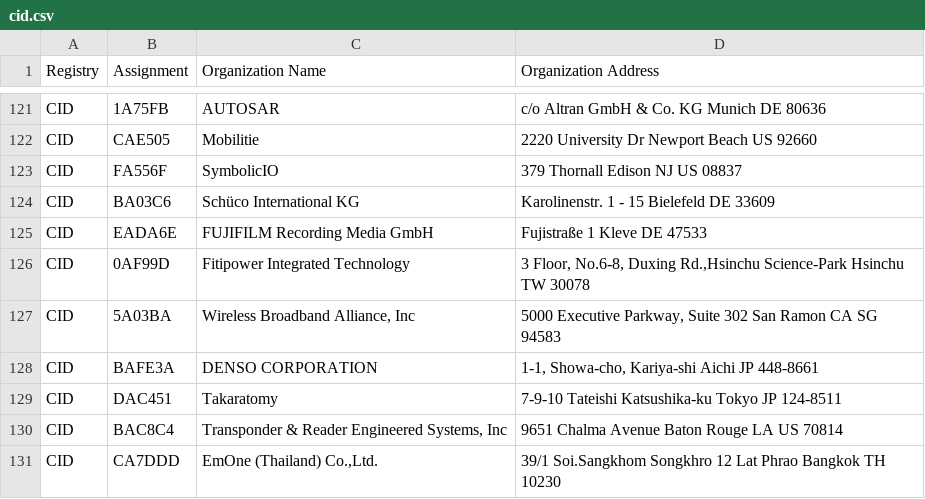
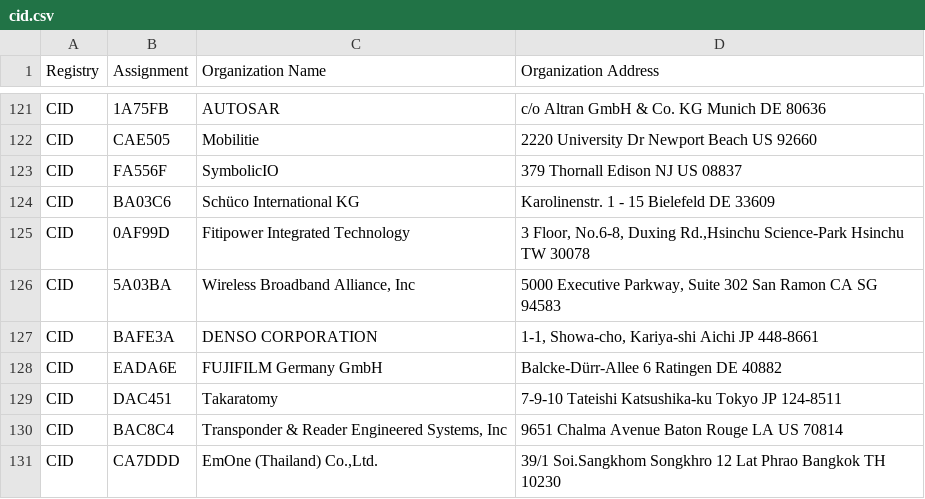
Before and after one commit to hdm/mac-tracker, a CSV file: data/ieee/cid.csv, drawn as a sheet; only a part is shown, gaps mark what is left out.

```diff
--- a/data/ieee/cid.csv
+++ b/data/ieee/cid.csv
@@ -124,3 +124,2 @@ CID,FA556F,SymbolicIO,379 Thornall Edison NJ US 08837
 CID,BA03C6,Schüco International KG,Karolinenstr. 1 - 15 Bielefeld  DE 33609
-CID,EADA6E,FUJIFILM Recording Media GmbH,Fujistraße 1 Kleve  DE 47533
 CID,0AF99D,Fitipower Integrated Technology,"3 Floor, No.6-8, Duxing Rd.,Hsinchu Science-Park Hsinchu  TW 30078 "
@@ -128,2 +127,3 @@ CID,5A03BA,"Wireless Broadband Alliance, Inc","5000 Executive Parkway, Suite 302
 CID,BAFE3A,DENSO CORPORATION,"1-1, Showa-cho, Kariya-shi Aichi JP 448-8661 "
+CID,EADA6E,FUJIFILM Germany GmbH,Balcke-Dürr-Allee 6 Ratingen  DE 40882
 CID,DAC451,Takaratomy,7-9-10 Tateishi Katsushika-ku Tokyo JP 124-8511
```
Also changed, not shown: data/ieee/iab.csv, data/ieee/mam.csv, 5 other files.
